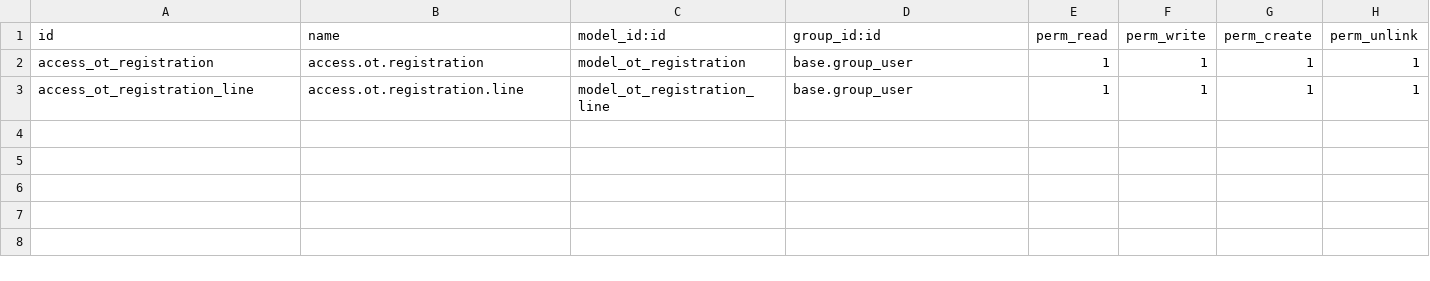
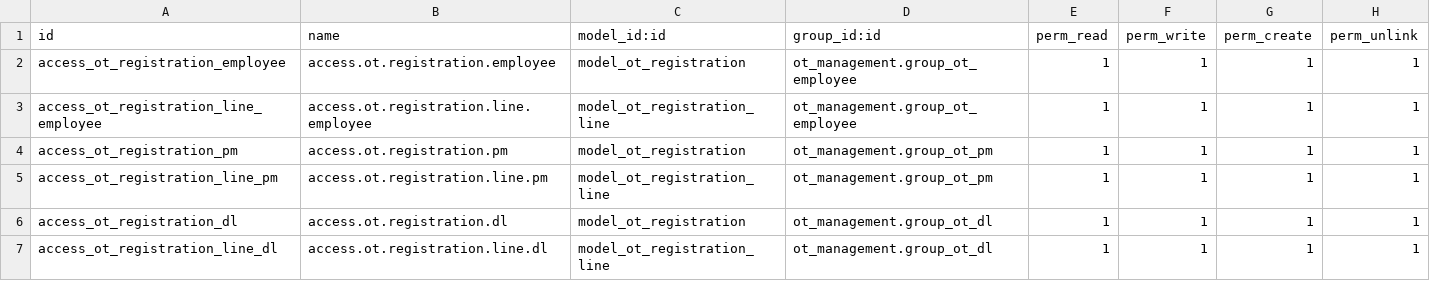
Before and after one commit to LongLng/Odoo-Test, a CSV file: ot_management/security/ir.model.access.csv, drawn as a sheet.

```diff
--- a/ot_management/security/ir.model.access.csv
+++ b/ot_management/security/ir.model.access.csv
@@ -1,3 +1,7 @@
 id,name,model_id:id,group_id:id,perm_read,perm_write,perm_create,perm_unlink
-access_ot_registration,access.ot.registration,model_ot_registration,base.group_user,1,1,1,1
-access_ot_registration_line,access.ot.registration.line,model_ot_registration_line,base.group_user,1,1,1,1
+access_ot_registration_employee,access.ot.registration.employee,model_ot_registration,ot_management.group_ot_employee,1,1,1,1
+access_ot_registration_line_employee,access.ot.registration.line.employee,model_ot_registration_line,ot_management.group_ot_employee,1,1,1,1
+access_ot_registration_pm,access.ot.registration.pm,model_ot_registration,ot_management.group_ot_pm,1,1,1,1
+access_ot_registration_line_pm,access.ot.registration.line.pm,model_ot_registration_line,ot_management.group_ot_pm,1,1,1,1
+access_ot_registration_dl,access.ot.registration.dl,model_ot_registration,ot_management.group_ot_dl,1,1,1,1
+access_ot_registration_line_dl,access.ot.registration.line.dl,model_ot_registration_line,ot_management.group_ot_dl,1,1,1,1
```
Also changed, not shown: 3 other files.
